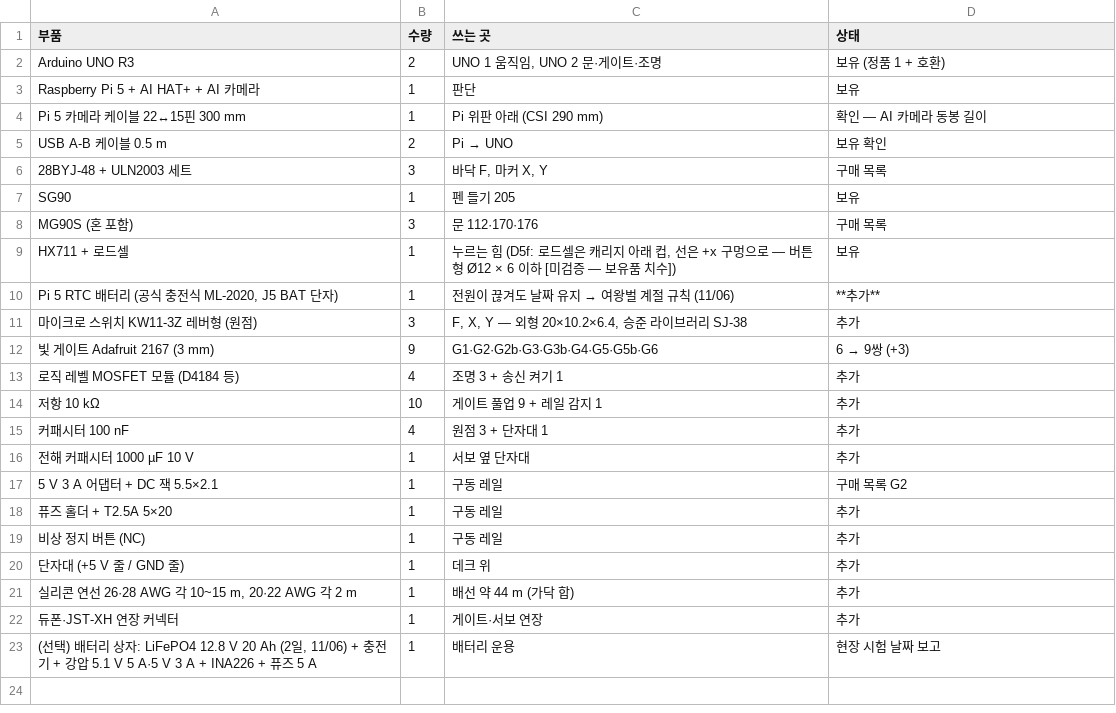
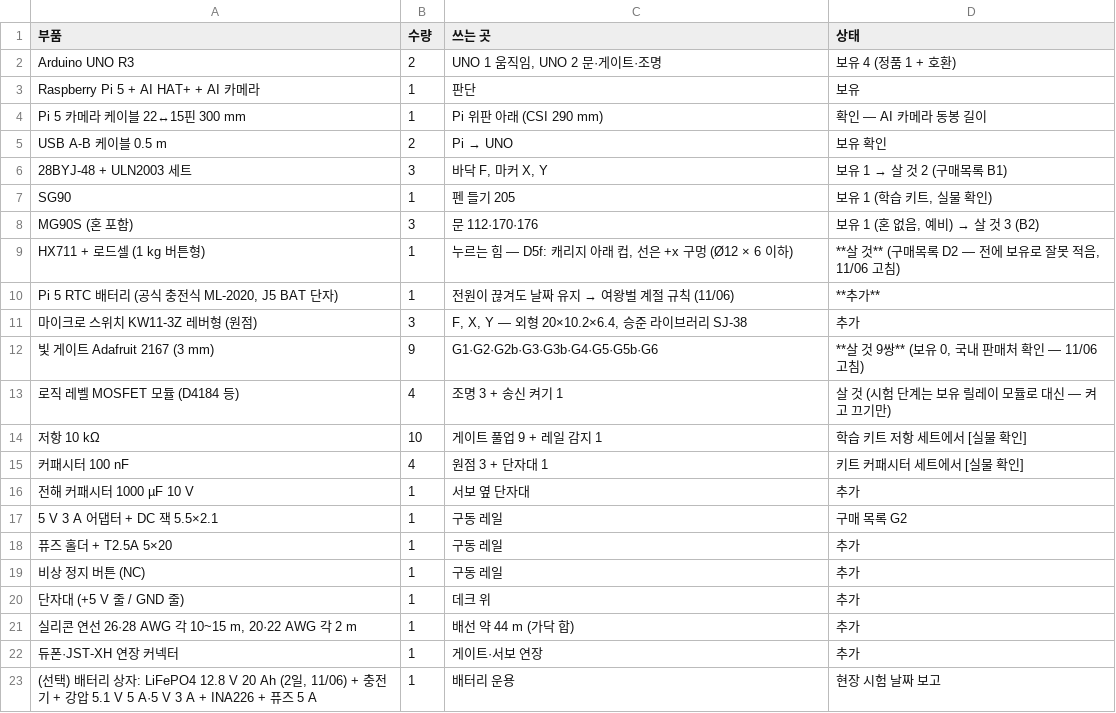
Before and after one commit to britams/-capstone-project-repo, a CSV file: design/circuit/out/bom.csv, drawn as a sheet.

```diff
--- a/design/circuit/out/bom.csv
+++ b/design/circuit/out/bom.csv
@@ -1,3 +1,3 @@
 부품,수량,쓰는 곳,상태
-Arduino UNO R3,2,"UNO 1 움직임, UNO 2 문·게이트·조명",보유 (정품 1 + 호환)
+Arduino UNO R3,2,"UNO 1 움직임, UNO 2 문·게이트·조명",보유 4 (정품 1 + 호환)
 Raspberry Pi 5 + AI HAT+ + AI 카메라,1,판단,보유
@@ -5,12 +5,12 @@ Pi 5 카메라 케이블 22↔15핀 300 mm,1,Pi 위판 아래 (CSI 290 mm),확
 USB A-B 케이블 0.5 m,2,Pi → UNO,보유 확인
-28BYJ-48 + ULN2003 세트,3,"바닥 F, 마커 X, Y",구매 목록
-SG90,1,펜 들기 205,보유
-MG90S (혼 포함),3,문 112·170·176,구매 목록
-HX711 + 로드셀,1,"누르는 힘 (D5f: 로드셀은 캐리지 아래 컵, 선은 +x 구멍으로 — 버튼형 Ø12 × 6 이하 [미검증 — 보유품 치수])",보유
+28BYJ-48 + ULN2003 세트,3,"바닥 F, 마커 X, Y",보유 1 → 살 것 2 (구매목록 B1)
+SG90,1,펜 들기 205,"보유 1 (학습 키트, 실물 확인)"
+MG90S (혼 포함),3,문 112·170·176,"보유 1 (혼 없음, 예비) → 살 것 3 (B2)"
+HX711 + 로드셀 (1 kg 버튼형),1,"누르는 힘 — D5f: 캐리지 아래 컵, 선은 +x 구멍 (Ø12 × 6 이하)","**살 것** (구매목록 D2 — 전에 보유로 잘못 적음, 11/06 고침)"
 "Pi 5 RTC 배터리 (공식 충전식 ML-2020, J5 BAT 단자)",1,전원이 끊겨도 날짜 유지 → 여왕벌 계절 규칙 (11/06),**추가**
 마이크로 스위치 KW11-3Z 레버형 (원점),3,"F, X, Y — 외형 20×10.2×6.4, 승준 라이브러리 SJ-38",추가
-빛 게이트 Adafruit 2167 (3 mm),9,G1·G2·G2b·G3·G3b·G4·G5·G5b·G6,6 → 9쌍 (+3)
-로직 레벨 MOSFET 모듈 (D4184 등),4,조명 3 + 송신 켜기 1,추가
-저항 10 kΩ,10,게이트 풀업 9 + 레일 감지 1,추가
-커패시터 100 nF,4,원점 3 + 단자대 1,추가
+빛 게이트 Adafruit 2167 (3 mm),9,G1·G2·G2b·G3·G3b·G4·G5·G5b·G6,"**살 것 9쌍** (보유 0, 국내 판매처 확인 — 11/06 고침)"
+로직 레벨 MOSFET 모듈 (D4184 등),4,조명 3 + 송신 켜기 1,살 것 (시험 단계는 보유 릴레이 모듈로 대신 — 켜고 끄기만)
+저항 10 kΩ,10,게이트 풀업 9 + 레일 감지 1,학습 키트 저항 세트에서 [실물 확인]
+커패시터 100 nF,4,원점 3 + 단자대 1,키트 커패시터 세트에서 [실물 확인]
 전해 커패시터 1000 µF 10 V,1,서보 옆 단자대,추가
```
Also changed, not shown: 9 other files.
